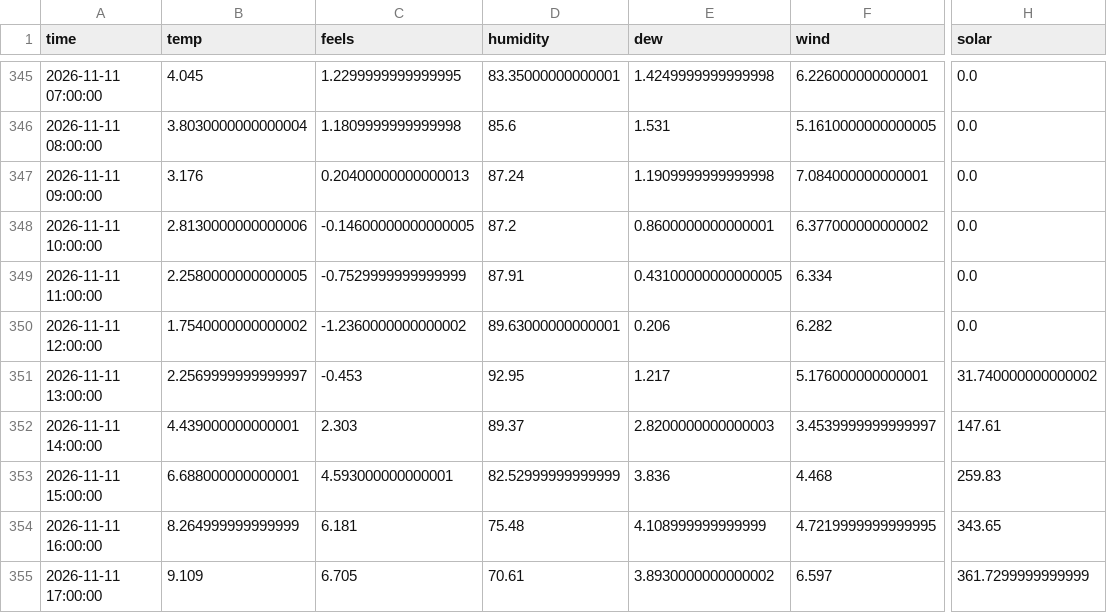
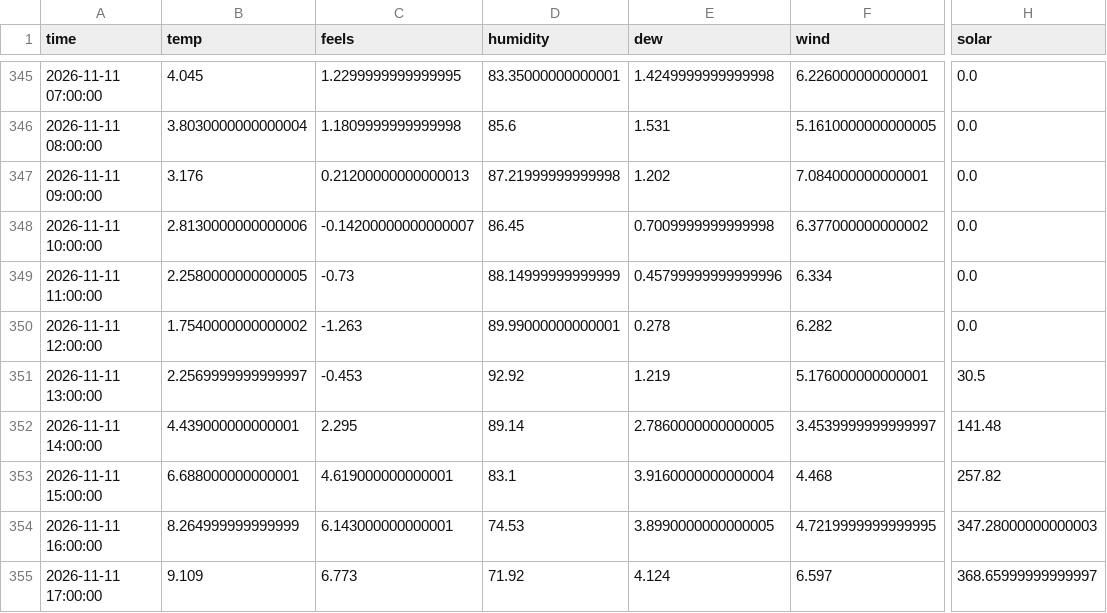
Before and after one commit to RandumPerson314/ontario-demand, a CSV file: data/weather_live.csv, drawn as a sheet; only a part is shown, gaps mark what is left out; the diff covers the shown part only; the diff names each change by its address in the sheet, - before the commit and + after, or states it on an @@ line.

```diff
--- a/data/weather_live.csv
+++ b/data/weather_live.csv
-C347 (feels): 0.20400000000000013
+C347 (feels): 0.21200000000000013
-D347 (humidity): 87.24
+D347 (humidity): 87.21999999999998
-E347 (dew): 1.1909999999999998
+E347 (dew): 1.202
-C348 (feels): -0.14600000000000005
+C348 (feels): -0.14200000000000007
-D348 (humidity): 87.2
+D348 (humidity): 86.45
-E348 (dew): 0.8600000000000001
+E348 (dew): 0.7009999999999998
-C349 (feels): -0.7529999999999999
+C349 (feels): -0.73
-D349 (humidity): 87.91
+D349 (humidity): 88.14999999999999
-E349 (dew): 0.43100000000000005
+E349 (dew): 0.45799999999999996
-C350 (feels): -1.2360000000000002
+C350 (feels): -1.263
-D350 (humidity): 89.63000000000001
+D350 (humidity): 89.99000000000001
-E350 (dew): 0.206
+E350 (dew): 0.278
-D351 (humidity): 92.95
+D351 (humidity): 92.92
-E351 (dew): 1.217
+E351 (dew): 1.219
-H351 (solar): 31.740000000000002
+H351 (solar): 30.5
-C352 (feels): 2.303
+C352 (feels): 2.295
-D352 (humidity): 89.37
+D352 (humidity): 89.14
-E352 (dew): 2.8200000000000003
+E352 (dew): 2.7860000000000005
-H352 (solar): 147.61
+H352 (solar): 141.48
-C353 (feels): 4.593000000000001
+C353 (feels): 4.619000000000001
-D353 (humidity): 82.52999999999999
+D353 (humidity): 83.1
-E353 (dew): 3.836
+E353 (dew): 3.9160000000000004
-H353 (solar): 259.83
+H353 (solar): 257.82
-C354 (feels): 6.181
+C354 (feels): 6.143000000000001
-D354 (humidity): 75.48
+D354 (humidity): 74.53
-E354 (dew): 4.108999999999999
+E354 (dew): 3.8990000000000005
-H354 (solar): 343.65
+H354 (solar): 347.28000000000003
-C355 (feels): 6.705
+C355 (feels): 6.773
-D355 (humidity): 70.61
+D355 (humidity): 71.92
-E355 (dew): 3.8930000000000002
+E355 (dew): 4.124
-H355 (solar): 361.7299999999999
+H355 (solar): 368.65999999999997
```
Also changed, not shown: 35 edited cells elsewhere in this file, 1 other file.
